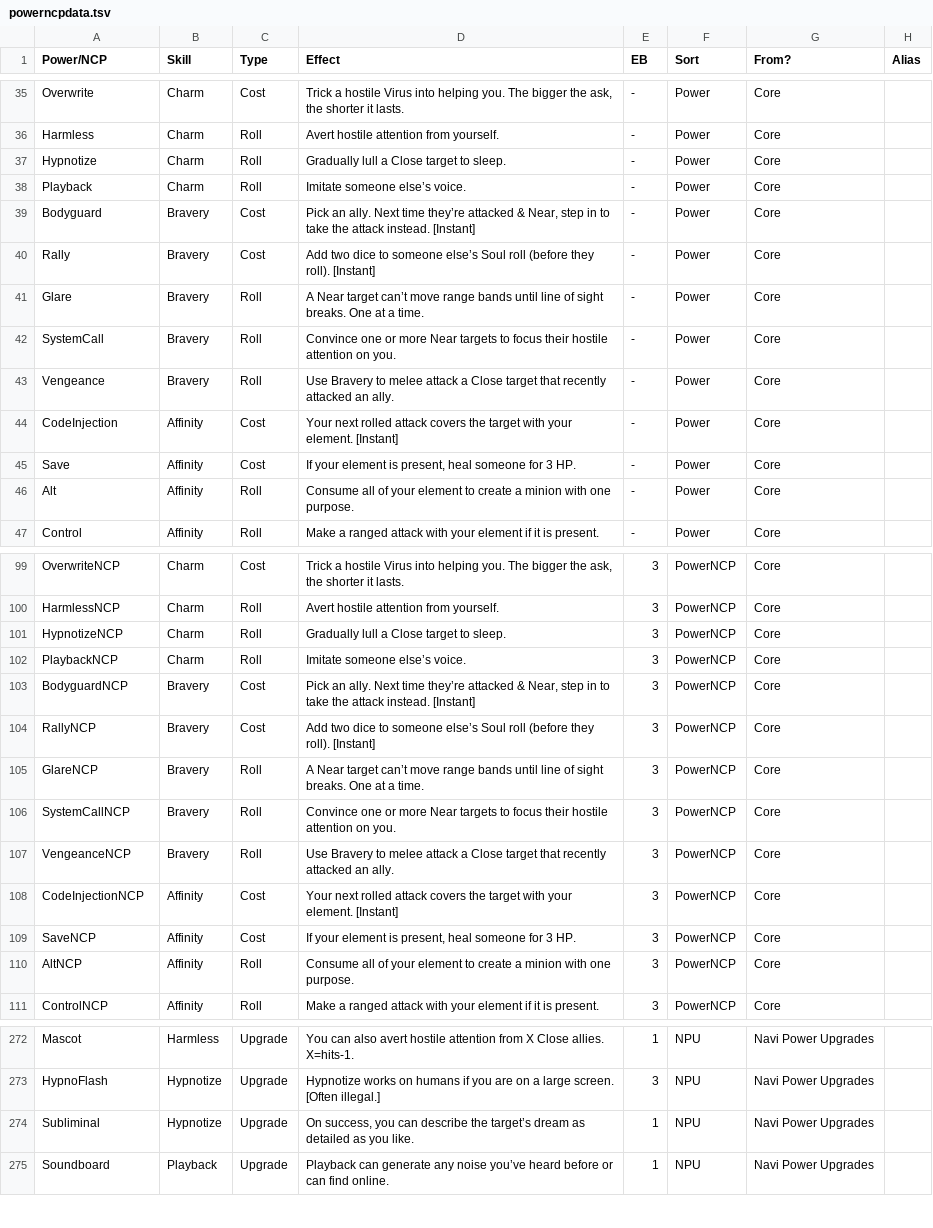
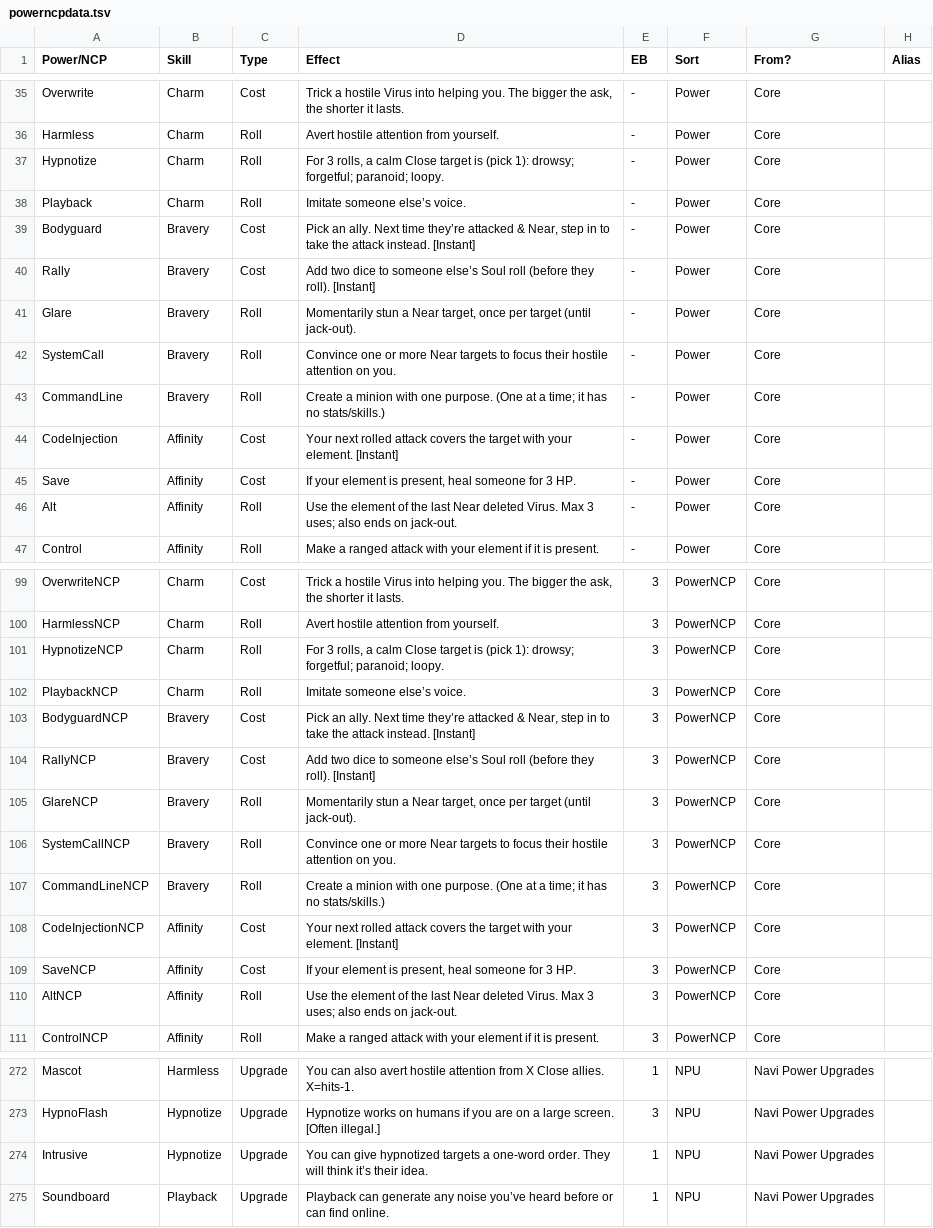
Before and after one commit to gskbladez/PROGBOT_CODE_DUMP, a TSV file: powerncpdata.tsv, drawn as a sheet; only a part is shown, gaps mark what is left out; the diff covers the shown part only.

Commit message:
replacing powers and upgrade ncps

```diff
--- a/powerncpdata.tsv
+++ b/powerncpdata.tsv
@@ -36,3 +36,3 @@ Overwrite	Charm	Cost	Trick a hostile Virus into helping you. The bigger the ask,
 Harmless	Charm	Roll	Avert hostile attention from yourself.	-	Power	Core	
-Hypnotize	Charm	Roll	Gradually lull a Close target to sleep.	-	Power	Core	
+Hypnotize	Charm	Roll	For 3 rolls, a calm Close target is (pick 1): drowsy; forgetful; paranoid; loopy.	-	Power	Core	
 Playback	Charm	Roll	Imitate someone else’s voice.	-	Power	Core	
@@ -40,8 +40,8 @@ Bodyguard	Bravery	Cost	Pick an ally. Next time they’re attacked & Near, step i
 Rally	Bravery	Cost	Add two dice to someone else’s Soul roll (before they roll). [Instant]	-	Power	Core	
-Glare	Bravery	Roll	A Near target can’t move range bands until line of sight breaks. One at a time.	-	Power	Core	
+Glare	Bravery	Roll	Momentarily stun a Near target, once per target (until jack-out).	-	Power	Core	
 SystemCall	Bravery	Roll	Convince one or more Near targets to focus their hostile attention on you.	-	Power	Core	
-Vengeance	Bravery	Roll	Use Bravery to melee attack a Close target that recently attacked an ally.	-	Power	Core	
+CommandLine	Bravery	Roll	Create a minion with one purpose. (One at a time; it has no stats/skills.)	-	Power	Core	
 CodeInjection	Affinity	Cost	Your next rolled attack covers the target with your element. [Instant]	-	Power	Core	
 Save	Affinity	Cost	If your element is present, heal someone for 3 HP.	-	Power	Core	
-Alt	Affinity	Roll	Consume all of your element to create a minion with one purpose.	-	Power	Core	
+Alt	Affinity	Roll	Use the element of the last Near deleted Virus. Max 3 uses; also ends on jack-out.	-	Power	Core	
 Control	Affinity	Roll	Make a ranged attack with your element if it is present.	-	Power	Core	
@@ -100,3 +100,3 @@ OverwriteNCP	Charm	Cost	Trick a hostile Virus into helping you. The bigger the a
 HarmlessNCP	Charm	Roll	Avert hostile attention from yourself.	3	PowerNCP	Core	
-HypnotizeNCP	Charm	Roll	Gradually lull a Close target to sleep.	3	PowerNCP	Core	
+HypnotizeNCP	Charm	Roll	For 3 rolls, a calm Close target is (pick 1): drowsy; forgetful; paranoid; loopy.	3	PowerNCP	Core	
 PlaybackNCP	Charm	Roll	Imitate someone else’s voice.	3	PowerNCP	Core	
@@ -104,8 +104,8 @@ BodyguardNCP	Bravery	Cost	Pick an ally. Next time they’re attacked & Near, ste
 RallyNCP	Bravery	Cost	Add two dice to someone else’s Soul roll (before they roll). [Instant]	3	PowerNCP	Core	
-GlareNCP	Bravery	Roll	A Near target can’t move range bands until line of sight breaks. One at a time.	3	PowerNCP	Core	
+GlareNCP	Bravery	Roll	Momentarily stun a Near target, once per target (until jack-out).	3	PowerNCP	Core	
 SystemCallNCP	Bravery	Roll	Convince one or more Near targets to focus their hostile attention on you.	3	PowerNCP	Core	
-VengeanceNCP	Bravery	Roll	Use Bravery to melee attack a Close target that recently attacked an ally.	3	PowerNCP	Core	
+CommandLineNCP	Bravery	Roll	Create a minion with one purpose. (One at a time; it has no stats/skills.)	3	PowerNCP	Core	
 CodeInjectionNCP	Affinity	Cost	Your next rolled attack covers the target with your element. [Instant]	3	PowerNCP	Core	
 SaveNCP	Affinity	Cost	If your element is present, heal someone for 3 HP.	3	PowerNCP	Core	
-AltNCP	Affinity	Roll	Consume all of your element to create a minion with one purpose.	3	PowerNCP	Core	
+AltNCP	Affinity	Roll	Use the element of the last Near deleted Virus. Max 3 uses; also ends on jack-out.	3	PowerNCP	Core	
 ControlNCP	Affinity	Roll	Make a ranged attack with your element if it is present.	3	PowerNCP	Core	
@@ -273,3 +273,3 @@ Mascot	Harmless	Upgrade	You can also avert hostile attention from X Close allies
 HypnoFlash	Hypnotize	Upgrade	Hypnotize works on humans if you are on a large screen. [Often illegal.]	3	NPU	Navi Power Upgrades	
-Subliminal	Hypnotize	Upgrade	On success, you can describe the target’s dream as detailed as you like.	1	NPU	Navi Power Upgrades	
+Intrusive	Hypnotize	Upgrade	You can give hypnotized targets a one-word order. They will think it’s their idea.	1	NPU	Navi Power Upgrades	
 Soundboard	Playback	Upgrade	Playback can generate any noise you’ve heard before or can find online.	1	NPU	Navi Power Upgrades	
```
Also changed, not shown: 2 added rows, 2 removed rows and 45 edited cells elsewhere in this file.
